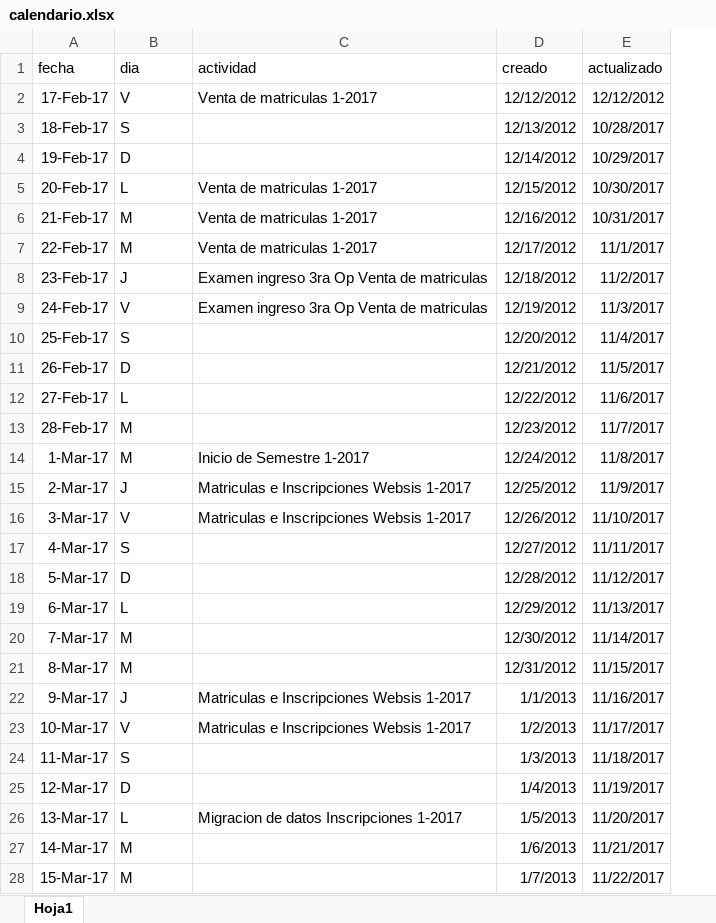
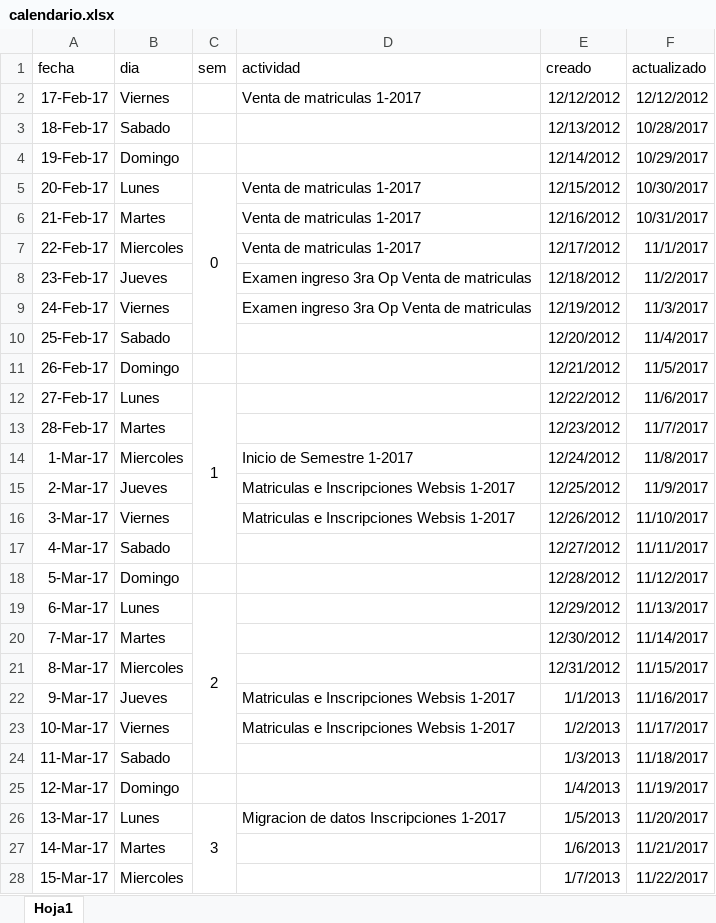
Before and after one commit to MAYKOL-SL/R2D2, an Excel workbook: reservaTis/storage/archivos/calendario.xlsx, sheet Hoja1, drawn as a sheet; only a part is shown; values as stored, in another font and other column widths than the file's, no borders; the diff covers the shown part only; the diff names each change by its address in the sheet, - before the commit and + after, or states it on an @@ line.

Commit message:
ReservaDesdeCalendario

```diff
--- a/reservaTis/storage/archivos/calendario.xlsx (sheet Hoja1)
+++ b/reservaTis/storage/archivos/calendario.xlsx (sheet Hoja1)
+column C (sem), rows 5-26: 0 |  |  |  |  |  |  | 1 |  |  |  |  |  |  | 2 |  |  |  |  |  |  | 3
-B2 (dia): V
+B2 (dia): Viernes
-B3 (dia): S
+B3 (dia): Sabado
-B4 (dia): D
+B4 (dia): Domingo
-B5 (dia): L
+B5 (dia): Lunes
-B6 (dia): M
+B6 (dia): Martes
-B7 (dia): M
+B7 (dia): Miercoles
-B8 (dia): J
+B8 (dia): Jueves
-B9 (dia): V
+B9 (dia): Viernes
-B10 (dia): S
+B10 (dia): Sabado
-B11 (dia): D
+B11 (dia): Domingo
-B12 (dia): L
+B12 (dia): Lunes
-B13 (dia): M
+B13 (dia): Martes
-B14 (dia): M
+B14 (dia): Miercoles
-B15 (dia): J
+B15 (dia): Jueves
-B16 (dia): V
+B16 (dia): Viernes
-B17 (dia): S
+B17 (dia): Sabado
-B18 (dia): D
+B18 (dia): Domingo
-B19 (dia): L
+B19 (dia): Lunes
-B20 (dia): M
+B20 (dia): Martes
-B21 (dia): M
+B21 (dia): Miercoles
-B22 (dia): J
+B22 (dia): Jueves
-B23 (dia): V
+B23 (dia): Viernes
-B24 (dia): S
+B24 (dia): Sabado
-B25 (dia): D
+B25 (dia): Domingo
-B26 (dia): L
+B26 (dia): Lunes
-B27 (dia): M
+B27 (dia): Martes
-B28 (dia): M
+B28 (dia): Miercoles
```
Also changed, not shown: 291 edited cells elsewhere in this sheet, 10 other files.
